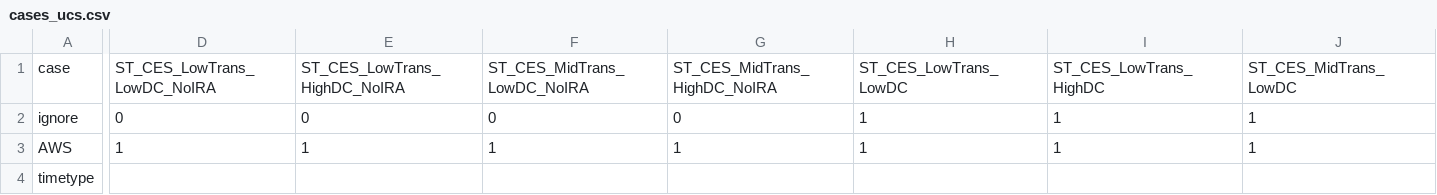
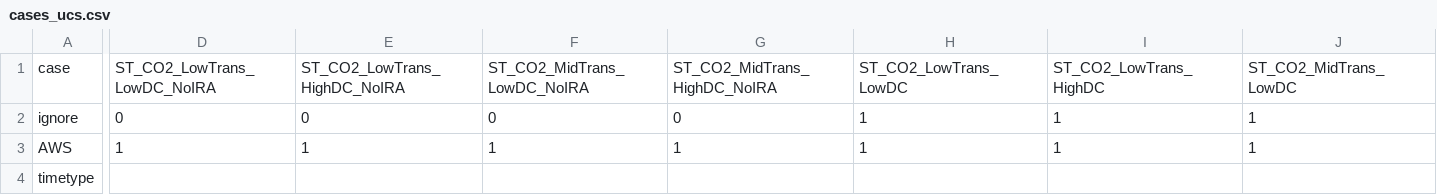
Before and after one commit to ucsusa/ReEDS-2.0, a CSV file: cases_ucs.csv, drawn as a sheet; only a part is shown, gaps mark what is left out; the diff covers the shown part only; the diff names each change by its address in the sheet, - before the commit and + after, or states it on an @@ line.

Commit message:
updates cases file for runs with the state emissions cap

```diff
--- a/cases_ucs.csv
+++ b/cases_ucs.csv
-D1: ST_CES_LowTrans_LowDC_NoIRA
+D1: ST_CO2_LowTrans_LowDC_NoIRA
-E1: ST_CES_LowTrans_HighDC_NoIRA
+E1: ST_CO2_LowTrans_HighDC_NoIRA
-F1: ST_CES_MidTrans_LowDC_NoIRA
+F1: ST_CO2_MidTrans_LowDC_NoIRA
-G1: ST_CES_MidTrans_HighDC_NoIRA
+G1: ST_CO2_MidTrans_HighDC_NoIRA
-H1: ST_CES_LowTrans_LowDC
+H1: ST_CO2_LowTrans_LowDC
-I1: ST_CES_LowTrans_HighDC
+I1: ST_CO2_LowTrans_HighDC
-J1: ST_CES_MidTrans_LowDC
+J1: ST_CO2_MidTrans_LowDC
```
Also changed, not shown: 1 edited cell elsewhere in this file.
